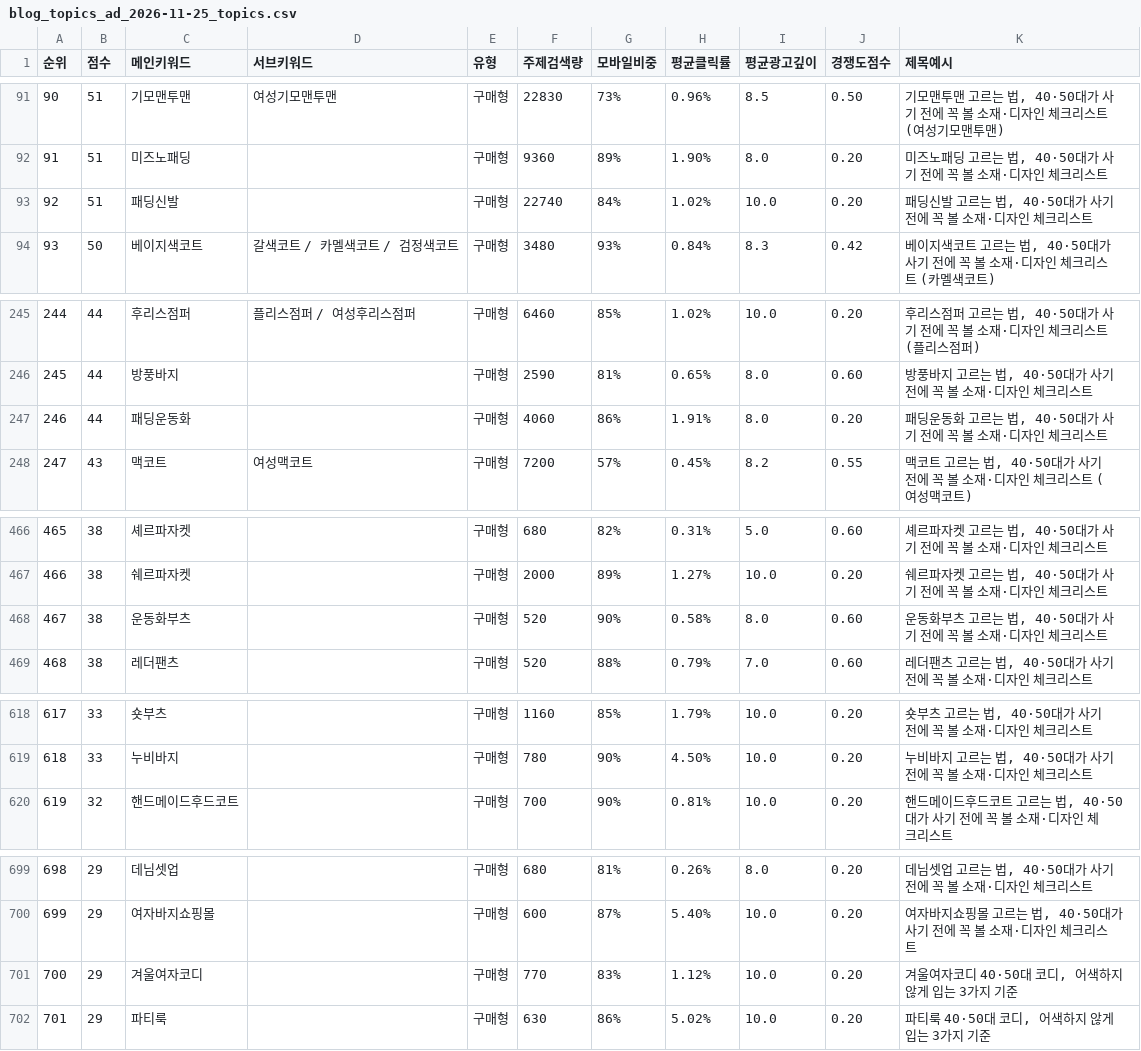
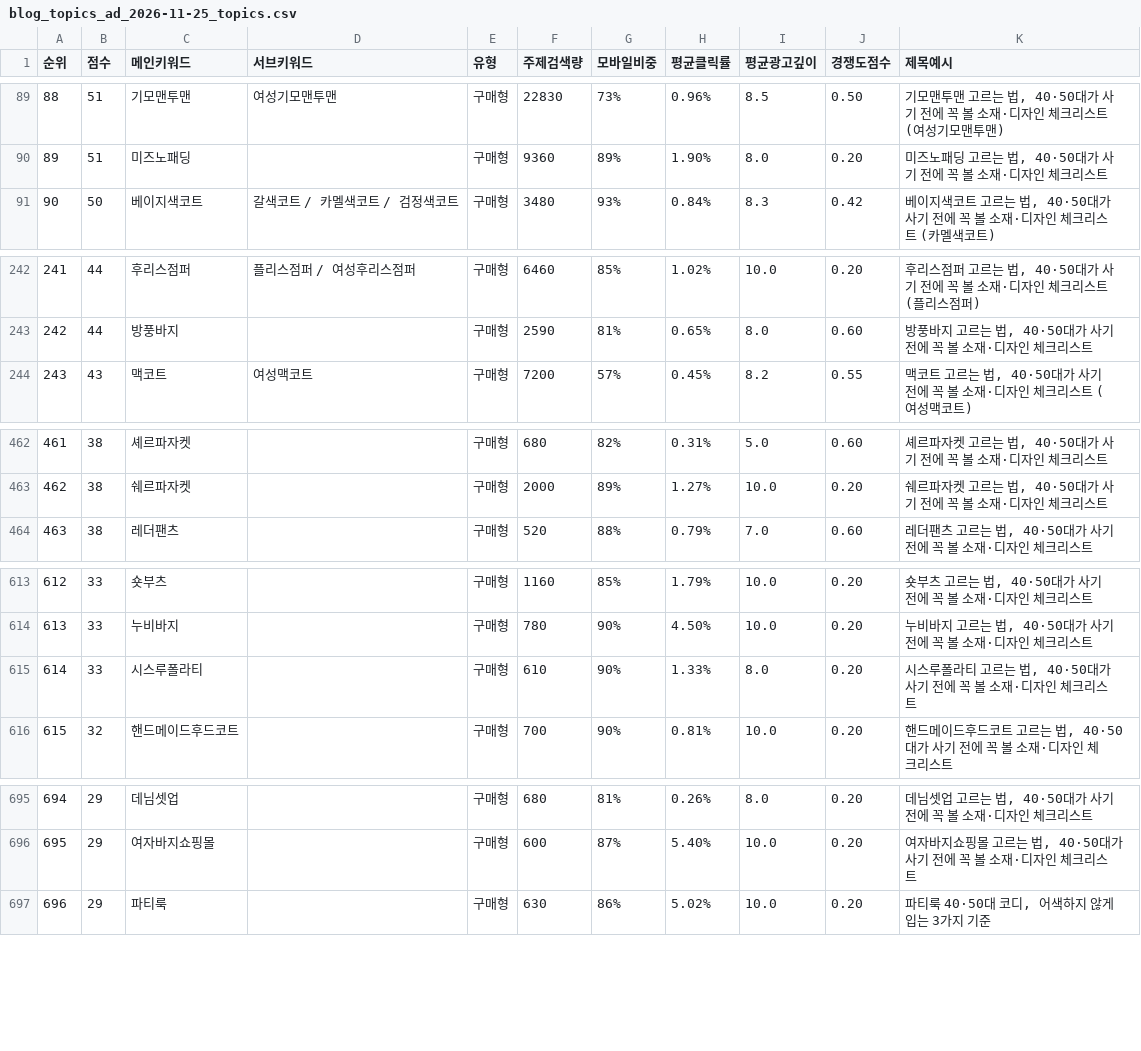
Before and after one commit to spam204030-pixel/cocochoi-ai, a CSV file: reports/blog_topics_ad_2026-11-25_topics.csv, drawn as a sheet; only a part is shown, gaps mark what is left out; removed rows and columns are numbered as before the commit, all else as after; the diff covers the shown part only; the diff names each change by its address in the sheet, - before the commit and + after, or states it on an @@ line.

```diff
--- a/reports/blog_topics_ad_2026-11-25_topics.csv
+++ b/reports/blog_topics_ad_2026-11-25_topics.csv
@@ column A (순위) renumbered from row 21 down @@
-row 93: 92 | 51 | 패딩신발 |  | 구매형 | 22740 | 84% | 1.02% | 10.0 | 0.20 | 패딩신발 고르는 법, 40·50대가 사기 전에 꼭 볼 소재·디자인 체크리스트
-row 247: 246 | 44 | 패딩운동화 |  | 구매형 | 4060 | 86% | 1.91% | 8.0 | 0.20 | 패딩운동화 고르는 법, 40·50대가 사기 전에 꼭 볼 소재·디자인 체크리스트
-row 468: 467 | 38 | 운동화부츠 |  | 구매형 | 520 | 90% | 0.58% | 8.0 | 0.60 | 운동화부츠 고르는 법, 40·50대가 사기 전에 꼭 볼 소재·디자인 체크리스트
+row 615: 614 | 33 | 시스루폴라티 |  | 구매형 | 610 | 90% | 1.33% | 8.0 | 0.20 | 시스루폴라티 고르는 법, 40·50대가 사기 전에 꼭 볼 소재·디자인 체크리스트
-row 701: 700 | 29 | 겨울여자코디 |  | 구매형 | 770 | 83% | 1.12% | 10.0 | 0.20 | 겨울여자코디 40·50대 코디, 어색하지 않게 입는 3가지 기준
```
Also changed, not shown: 2 added rows, 4 removed rows and 13 edited cells elsewhere in this file, reports/blog_topics_ad_2026-11-25_keywords.csv, 5 other files.
